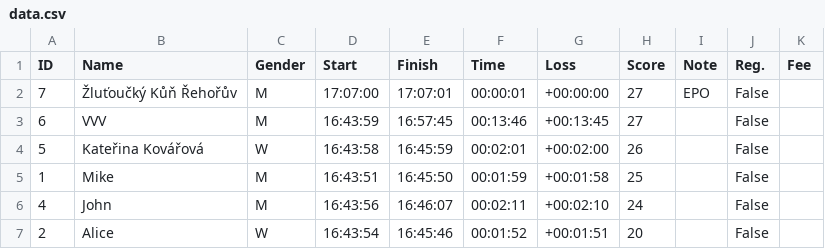
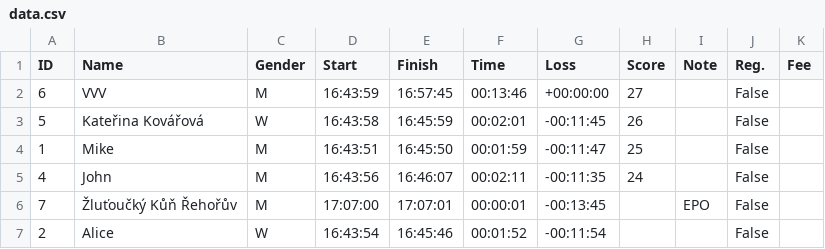
Before and after one commit to vojtavozda/EPO_OB, a CSV file: data.csv, drawn as a sheet.

Commit message:
try to change table into df

```diff
--- a/data.csv
+++ b/data.csv
@@ -1,7 +1,7 @@
 ID,Name,Gender,Start,Finish,Time,Loss,Score,Note,Reg.,Fee
-7,Žluťoučký Kůň Řehořův,M,17:07:00,17:07:01,00:00:01,+00:00:00,27,EPO,False,
-6,VVV,M,16:43:59,16:57:45,00:13:46,+00:13:45,27,,False,
-5,Kateřina Kovářová,W,16:43:58,16:45:59,00:02:01,+00:02:00,26,,False,
-1,Mike,M,16:43:51,16:45:50,00:01:59,+00:01:58,25,,False,
-4,John,M,16:43:56,16:46:07,00:02:11,+00:02:10,24,,False,
-2,Alice,W,16:43:54,16:45:46,00:01:52,+00:01:51,20,,False,
+6,VVV,M,16:43:59,16:57:45,00:13:46,+00:00:00,27,,False,
+5,Kateřina Kovářová,W,16:43:58,16:45:59,00:02:01,-00:11:45,26,,False,
+1,Mike,M,16:43:51,16:45:50,00:01:59,-00:11:47,25,,False,
+4,John,M,16:43:56,16:46:07,00:02:11,-00:11:35,24,,False,
+7,Žluťoučký Kůň Řehořův,M,17:07:00,17:07:01,00:00:01,-00:13:45,,EPO,False,
+2,Alice,W,16:43:54,16:45:46,00:01:52,-00:11:54,,,False,
```
Also changed, not shown: 1 other file.
